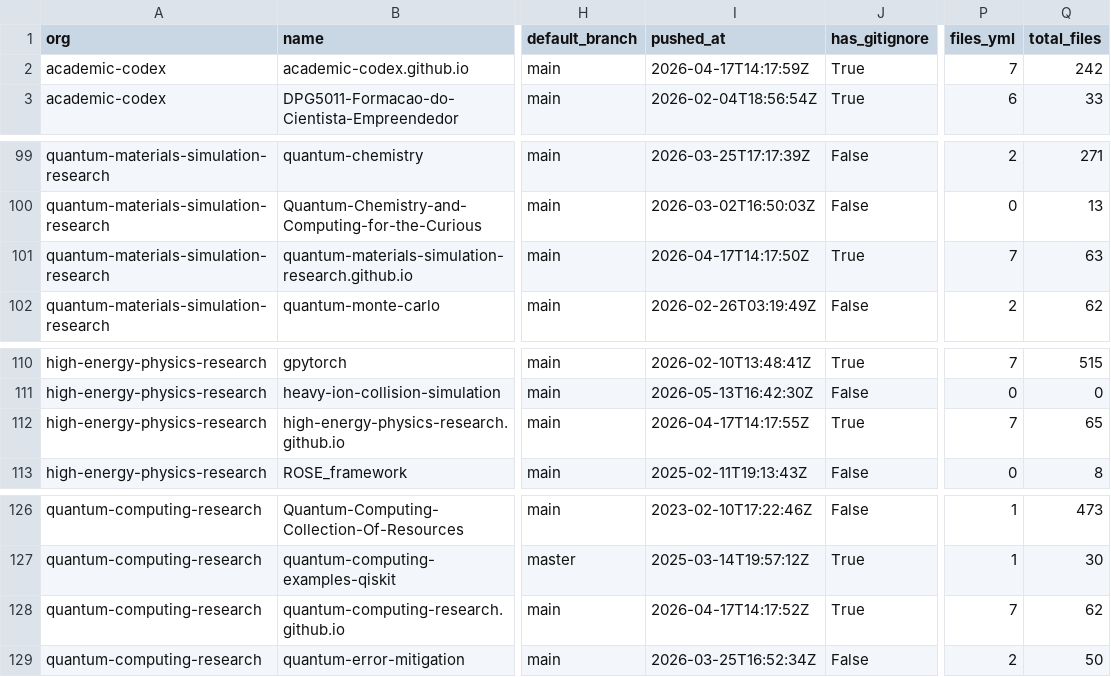
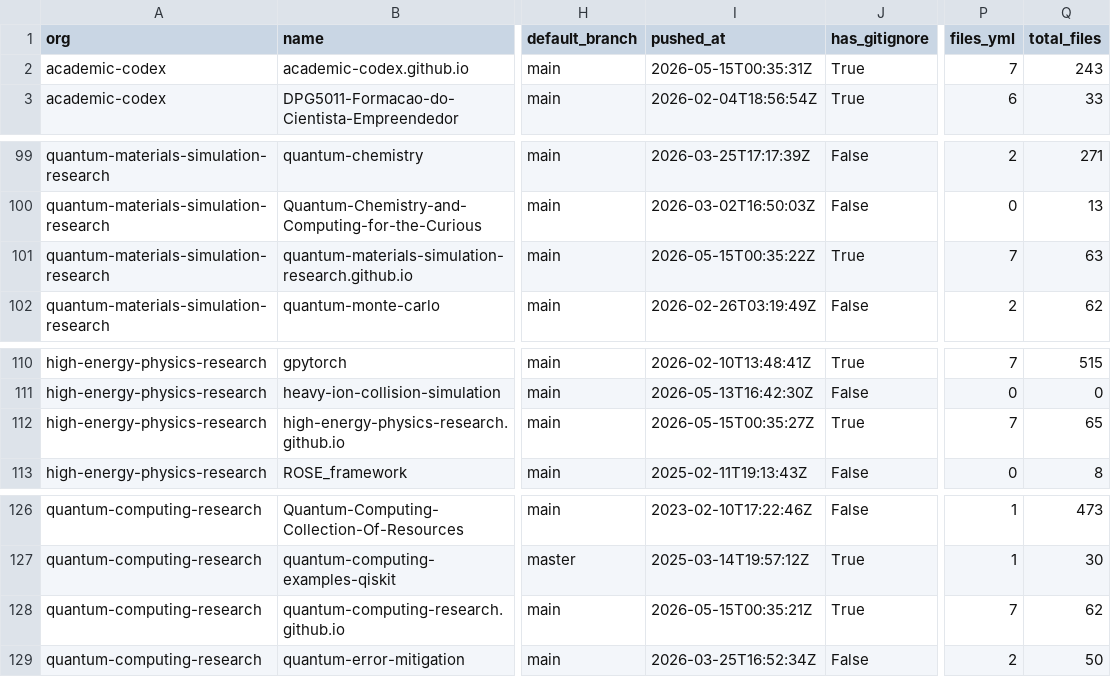
Before and after one commit to naavilam/naavilam.github.io, a CSV file: org-audit.ALL.csv, drawn as a sheet; only a part is shown, gaps mark what is left out; the diff names each change by its address in the sheet, - before the commit and + after, or states it on an @@ line.

```diff
--- a/org-audit.ALL.csv
+++ b/org-audit.ALL.csv
-I2 (pushed_at): 2026-04-17T14:17:59Z
+I2 (pushed_at): 2026-05-15T00:35:31Z
-Q2 (total_files): 242
+Q2 (total_files): 243
-I101 (pushed_at): 2026-04-17T14:17:50Z
+I101 (pushed_at): 2026-05-15T00:35:22Z
-I112 (pushed_at): 2026-04-17T14:17:55Z
+I112 (pushed_at): 2026-05-15T00:35:27Z
-I128 (pushed_at): 2026-04-17T14:17:52Z
+I128 (pushed_at): 2026-05-15T00:35:21Z
```
Also changed, not shown: academic-codex/org-audit.csv, high-energy/org-audit.csv, 12 other files.
